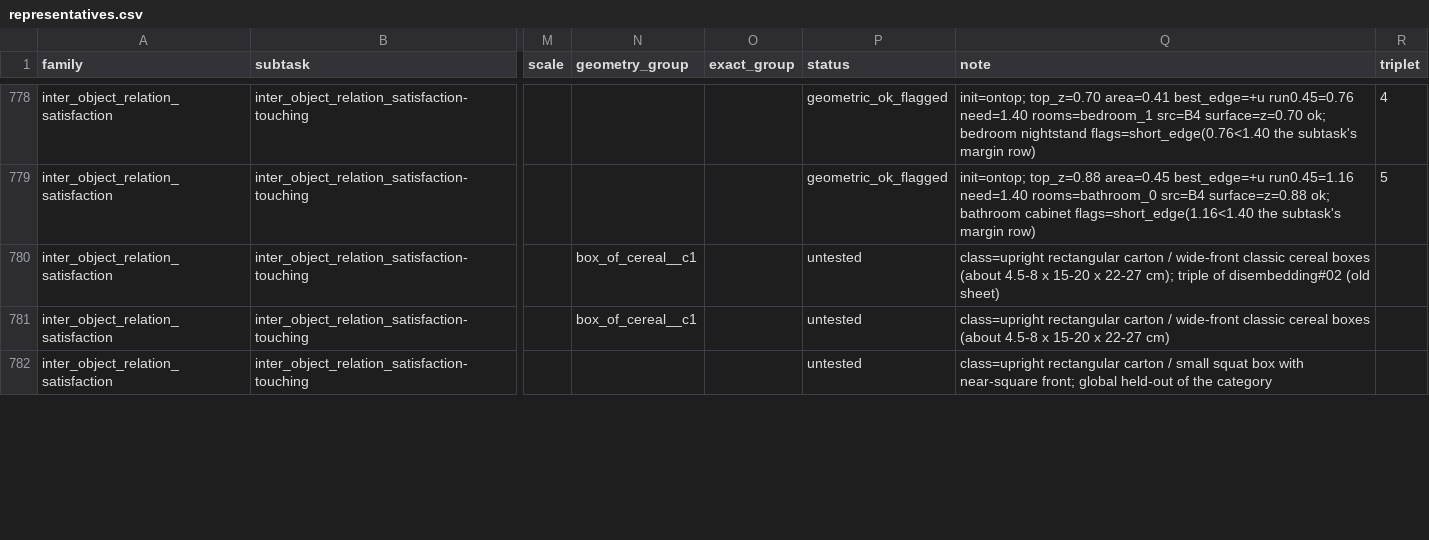
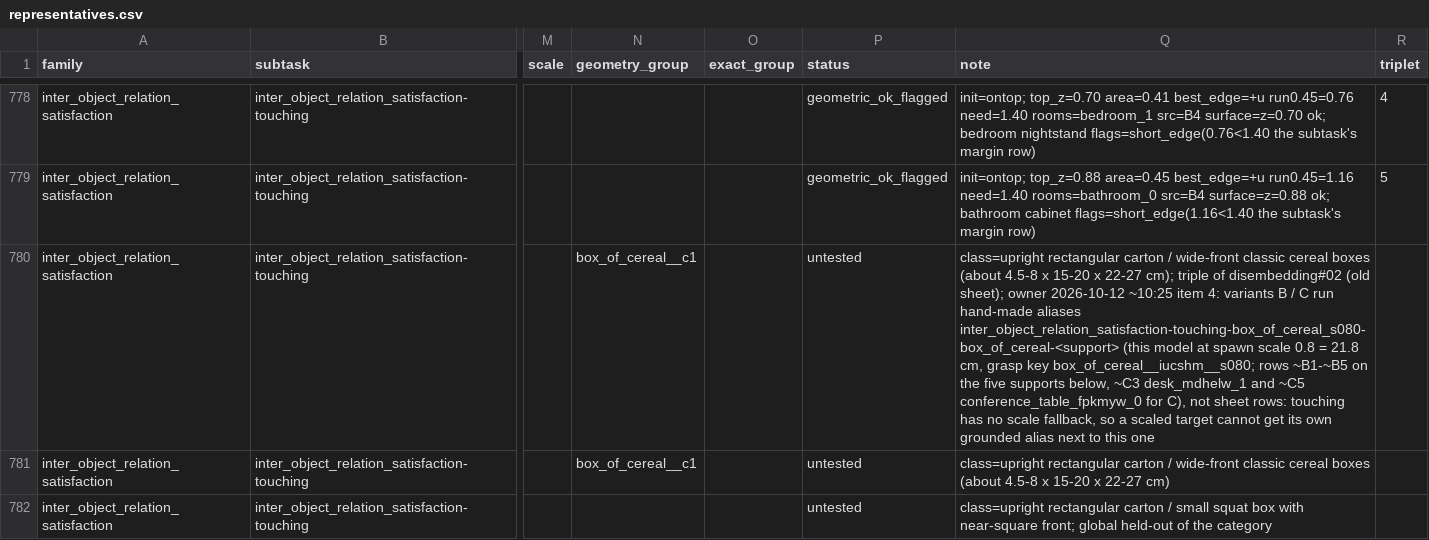
Before and after one commit to kmy17518/iSpatialGym, a CSV file: ispatialgym/assets/icl/roles/representatives.csv, drawn as a sheet; only a part is shown, gaps mark what is left out; the diff names each change by its address in the sheet, - before the commit and + after, or states it on an @@ line.

Commit message:
touching#02: variants B / C - hand-made aliases ...-box_of_cereal_s080-... with the box at x0.8 (box_of_cereal__iucshm__s080) on c1-c5's supports (B) and on desk_mdhelw_1 / conference_table_fpkmyw_0 (C) (owner 2026-10-12 ~10:25 item 4)
Touching has no scale fallback, so the grounder cannot give the scaled target an alias next to A's (a second target row would be
grounded into A's aliases and run the 27 cm box). The seven aliases are its grounding of a scratch sheet whose touching#02
supports are the variant supports with the target's key set to __s080, renamed (the grounder's own scale token), each with its
support's scene block and row only (labels ~B1-~B5, ~C3, ~C5 - not sheet rows), A's generation block, its rendered problem and a
registry record with mode test (as close_large#03's push alias): ids 105-111. C reuses B's c1 / c2 / c4 runs (same alias, support and
seed). The sheet's touching#02 target row notes the variants.

```diff
--- a/ispatialgym/assets/icl/roles/representatives.csv
+++ b/ispatialgym/assets/icl/roles/representatives.csv
-Q780 (note): …disembedding#02 (old sheet)
+Q780 (note): …disembedding#02 (old sheet); owner 2026-10-12 ~10:25 item 4: variants B / C run hand-made aliases inter_object_relation_satisfaction-touching-box_of_cereal_s080-box_of_cereal-<support> (this model at spawn scale 0.8 = 21.8 cm, grasp key box_of_cereal__iucshm__s080; rows ~B1-~B5 on the five supports below, ~C3 desk_mdhelw_1 and ~C5 conference_table_fpkmyw_0 for C), not sheet rows: touching has no scale fallback, so a scaled target cannot get its own grounded alias next to this one
```
Also changed, not shown: 9 other files.
